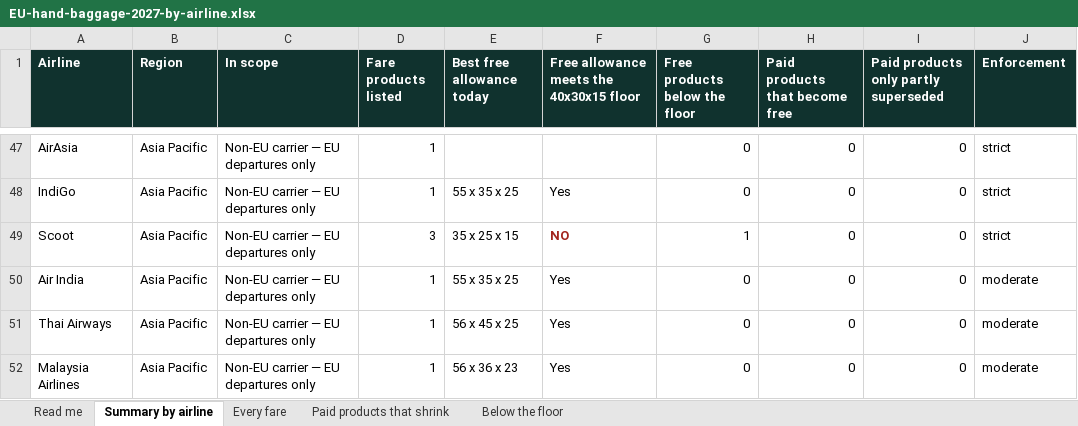
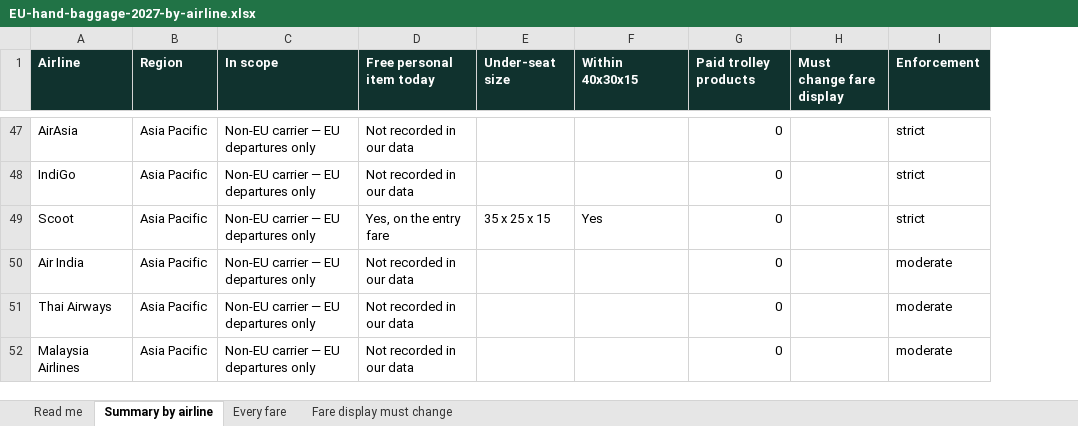
Before and after one commit to Glenweb/CV, an Excel workbook: lft/eu2027/out/EU-hand-baggage-2027-by-airline.xlsx, sheet Summary by airline, drawn as a sheet; only a part is shown, gaps mark what is left out; values as stored, in another font and other column widths than the file's, no borders; removed rows and columns are numbered as before the commit, all else as after; the diff covers the shown part only; the diff names each change by its address in the sheet, - before the commit and + after, or states it on an @@ line.

```diff
--- a/lft/eu2027/out/EU-hand-baggage-2027-by-airline.xlsx (sheet Summary by airline)
+++ b/lft/eu2027/out/EU-hand-baggage-2027-by-airline.xlsx (sheet Summary by airline)
-sheet tab: Paid products that shrink
+sheet tab: Fare display must change
-sheet tab: Below the floor
-column D (Fare products listed), rows 47-52: 1 | 1 | 3 | 1 | 1 | 1
+column D (Free personal item today), rows 47-52: Not recorded in our data | Not recorded in our data | Yes, on the entry fare | Not recorded in our data | Not recorded in our data | Not recorded in our data
-column H (Paid products that become free), rows 47-52: all 0
-column I, row 1: Paid products only partly superseded; rows 47-52: all 0
+column H (Must change fare display), empty
-E1: Best free allowance today
+E1: Under-seat size
-F1: Free allowance meets the 40x30x15 floor
+F1: Within 40x30x15
-G1: Free products below the floor
+G1: Paid trolley products
-E48 (Under-seat size): 55 x 35 x 25
+E48 (Under-seat size): (empty)
-F48 (Within 40x30x15): Yes
+F48 (Within 40x30x15): (empty)
-F49 (Within 40x30x15): NO
+F49 (Within 40x30x15): Yes
@@ F49 bold: on → off, text colour: #A3261F → black @@
-G49 (Paid trolley products): 1
+G49 (Paid trolley products): 0
-E50 (Under-seat size): 55 x 35 x 25
+E50 (Under-seat size): (empty)
-F50:F52 (Within 40x30x15): Yes
+F50:F52 (Within 40x30x15): (empty)
-E51 (Under-seat size): 56 x 45 x 25
+E51 (Under-seat size): (empty)
-E52 (Under-seat size): 56 x 36 x 23
+E52 (Under-seat size): (empty)
```
Also changed, not shown: 77 edited cells and cell formats elsewhere in this sheet, sheet Every fare, sheet Read me, sheet Fare display must change, 7 other files.
